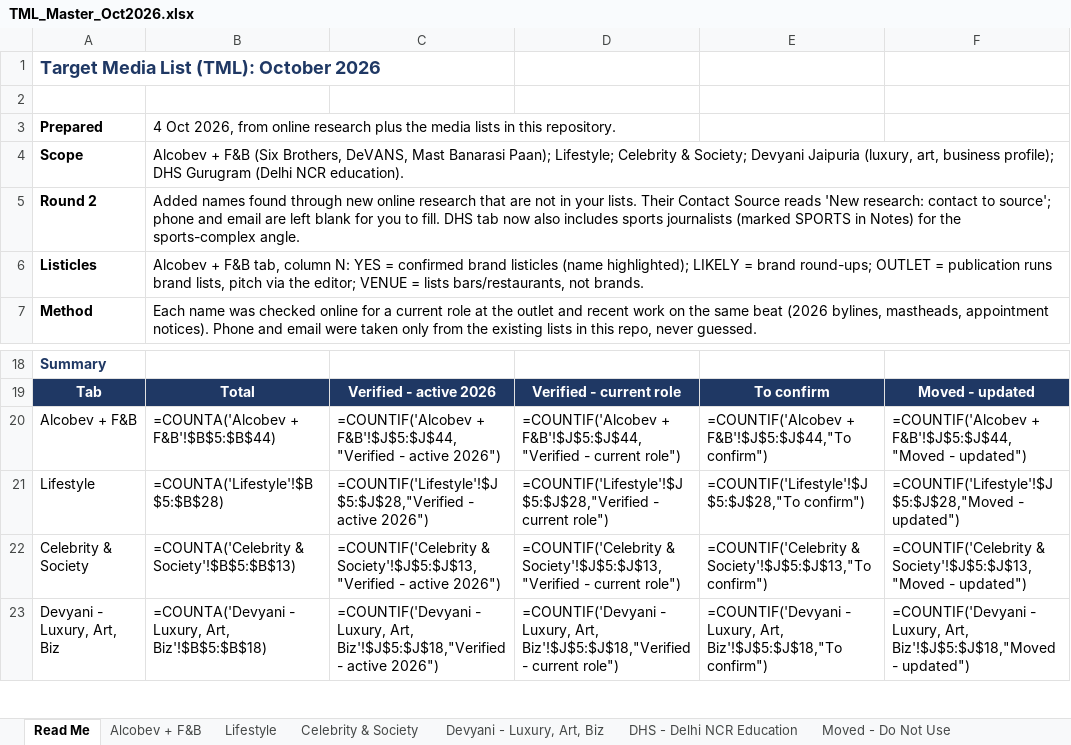
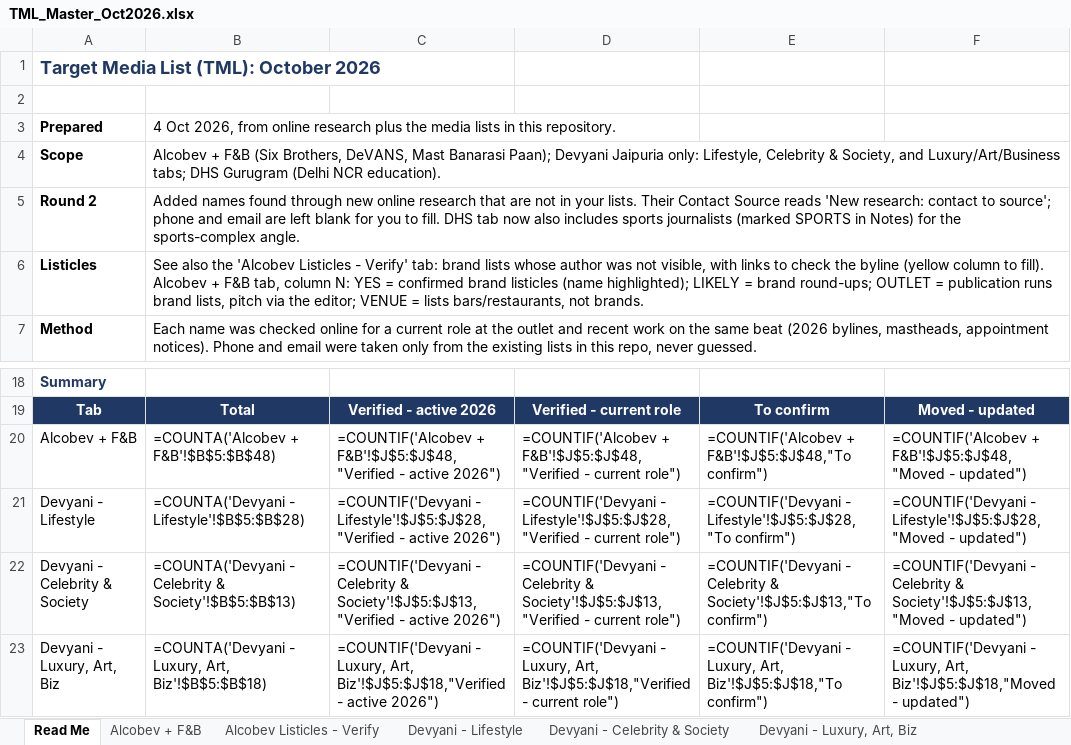
Before and after one commit to nilavasaha/claude3223, an Excel workbook: TML_Master_Oct2026.xlsx, sheet Read Me, drawn as a sheet; only a part is shown, gaps mark what is left out; values as stored, in another font and other column widths than the file's, no borders; formulas without a stored value are shown as written; the diff names each change by its address in the sheet, - before the commit and + after, or states it on an @@ line.

```diff
--- a/TML_Master_Oct2026.xlsx (sheet Read Me)
+++ b/TML_Master_Oct2026.xlsx (sheet Read Me)
-sheet tab: Lifestyle
+sheet tab: Alcobev Listicles - Verify
-sheet tab: Celebrity & Society
+sheet tab: Devyani - Lifestyle
+sheet tab: Devyani - Celebrity & Society
-B4: …Banarasi Paan); Lifestyle; Celebrity & Society; Devyani Jaipuria (luxury, art, business profile); DHS Gurugram…
+B4: …Banarasi Paan); Devyani Jaipuria only: Lifestyle, Celebrity & Society, and Luxury/Art/Business tabs; DHS Gurugram…
-B6: Alcobev +…
+B6: See also the 'Alcobev Listicles - Verify' tab: brand lists whose author was not visible, with links to check the byline (yellow column to fill). Alcobev +…
-B20: =COUNTA('Alcobev + F&B'!$B$5:$B$44)
+B20: =COUNTA('Alcobev + F&B'!$B$5:$B$48)
-C20: =COUNTIF('Alcobev + F&B'!$J$5:$J$44,"Verified - active…
+C20: =COUNTIF('Alcobev + F&B'!$J$5:$J$48,"Verified - active…
-D20: =COUNTIF('Alcobev + F&B'!$J$5:$J$44,"Verified - current…
+D20: =COUNTIF('Alcobev + F&B'!$J$5:$J$48,"Verified - current…
-E20: =COUNTIF('Alcobev + F&B'!$J$5:$J$44,"To confirm")
+E20: =COUNTIF('Alcobev + F&B'!$J$5:$J$48,"To confirm")
-F20: =COUNTIF('Alcobev + F&B'!$J$5:$J$44,"Moved - updated")
+F20: =COUNTIF('Alcobev + F&B'!$J$5:$J$48,"Moved - updated")
-A21: Lifestyle
+A21: Devyani - Lifestyle
-B21: =COUNTA('Lifestyle'!$B$5:$B$28)
+B21: =COUNTA('Devyani - Lifestyle'!$B$5:$B$28)
-C21: =COUNTIF('Lifestyle'!$J$5:$J$28,"Verified - active…
+C21: =COUNTIF('Devyani - Lifestyle'!$J$5:$J$28,"Verified - active…
-D21: =COUNTIF('Lifestyle'!$J$5:$J$28,"Verified - current…
+D21: =COUNTIF('Devyani - Lifestyle'!$J$5:$J$28,"Verified - current…
-E21: =COUNTIF('Lifestyle'!$J$5:$J$28,"To confirm")
+E21: =COUNTIF('Devyani - Lifestyle'!$J$5:$J$28,"To confirm")
-F21: =COUNTIF('Lifestyle'!$J$5:$J$28,"Moved - updated")
+F21: =COUNTIF('Devyani - Lifestyle'!$J$5:$J$28,"Moved - updated")
-A22: Celebrity & Society
+A22: Devyani - Celebrity & Society
-B22: =COUNTA('Celebrity & Society'!$B$5:$B$13)
+B22: =COUNTA('Devyani - Celebrity & Society'!$B$5:$B$13)
-C22: =COUNTIF('Celebrity & Society'!$J$5:$J$13,"Verified…
+C22: =COUNTIF('Devyani - Celebrity & Society'!$J$5:$J$13,"Verified…
-D22: =COUNTIF('Celebrity & Society'!$J$5:$J$13,"Verified…
+D22: =COUNTIF('Devyani - Celebrity & Society'!$J$5:$J$13,"Verified…
-E22: =COUNTIF('Celebrity & Society'!$J$5:$J$13,"To…
+E22: =COUNTIF('Devyani - Celebrity & Society'!$J$5:$J$13,"To…
-F22: =COUNTIF('Celebrity & Society'!$J$5:$J$13,"Moved…
+F22: =COUNTIF('Devyani - Celebrity & Society'!$J$5:$J$13,"Moved…
```
Also changed, not shown: sheet Devyani - Lifestyle, sheet Alcobev Listicles - Verify, sheet Alcobev + F&B, sheet Devyani - Luxury, Art, Biz.
